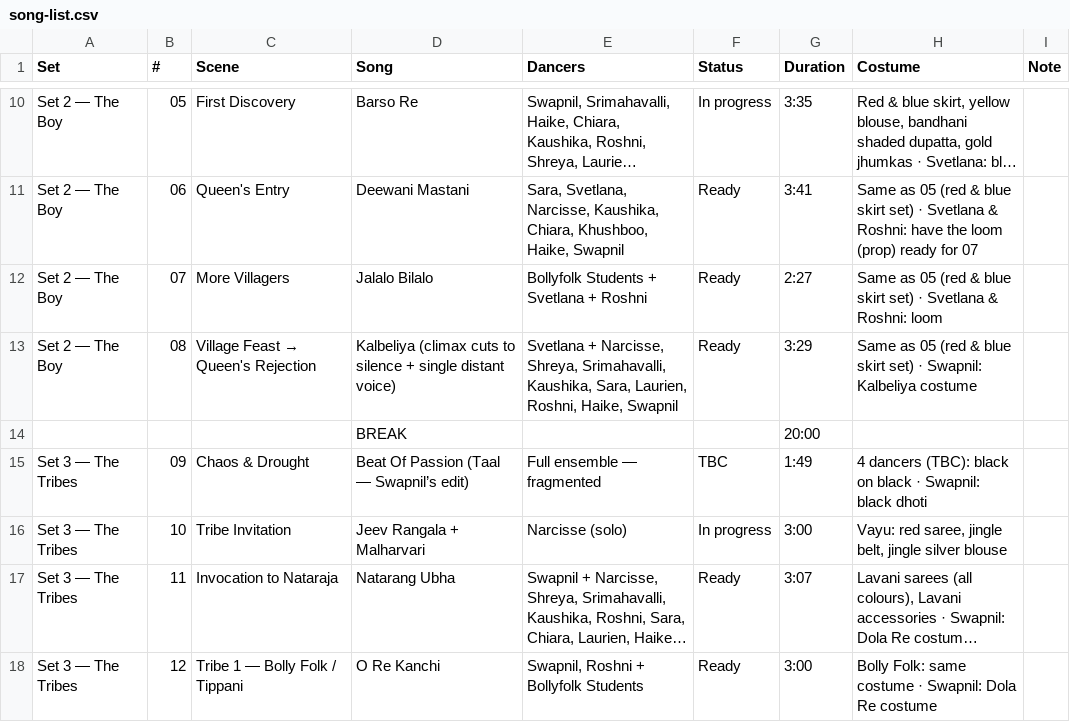
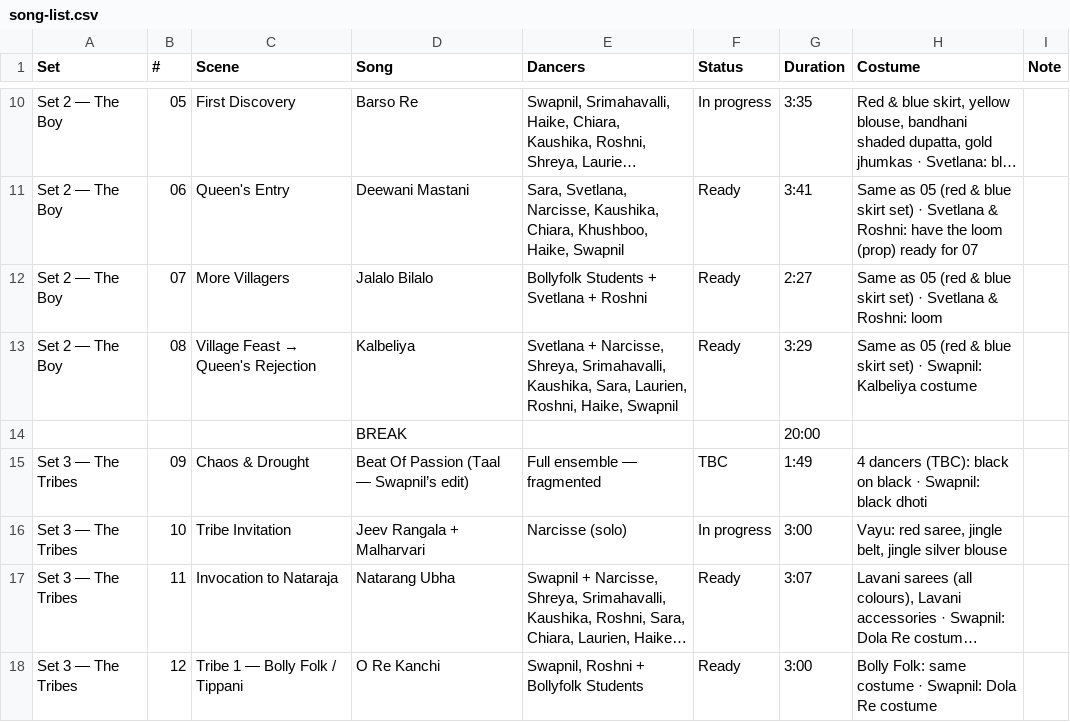
Before and after one commit to swapnildagliya/swapkebolly-site, a CSV file: sangam/song-list.csv, drawn as a sheet; only a part is shown, gaps mark what is left out; long unchanged cells end in ….

Commit message:
SANGAM: stage Kalbeliya rejection and final blackout

```diff
--- a/sangam/song-list.csv
+++ b/sangam/song-list.csv
@@ -12,3 +12,3 @@ Set 2 — The Boy,06,Queen's Entry,Deewani Mastani,"Sara, Svetlana, Narcisse, Ka
 Set 2 — The Boy,07,More Villagers,Jalalo Bilalo,Bollyfolk Students + Svetlana + Roshni,Ready,2:27,Same as 05 (red & blue skirt set) · Svetlana & Roshni: loom,
-Set 2 — The Boy,08,Village Feast → Queen's Rejection,Kalbeliya (climax cuts to silence + single distant voice),"Svetlana + Narcisse, Shreya, Srimahavalli, Kaushika, Sara, Laurien, Roshni, Haike, Swapnil",Ready,3:29,Same as 05 (red & blue skirt set) · Swapnil: Kalbeliya costume,
+Set 2 — The Boy,08,Village Feast → Queen's Rejection,Kalbeliya,"Svetlana + Narcisse, Shreya, Srimahavalli, Kaushika, Sara, Laurien, Roshni, Haike, Swapnil",Ready,3:29,Same as 05 (red & blue skirt set) · Swapnil: Kalbeliya costume,
 ,,,BREAK,,,20:00,,
```
Also changed, not shown: 3 other files.
